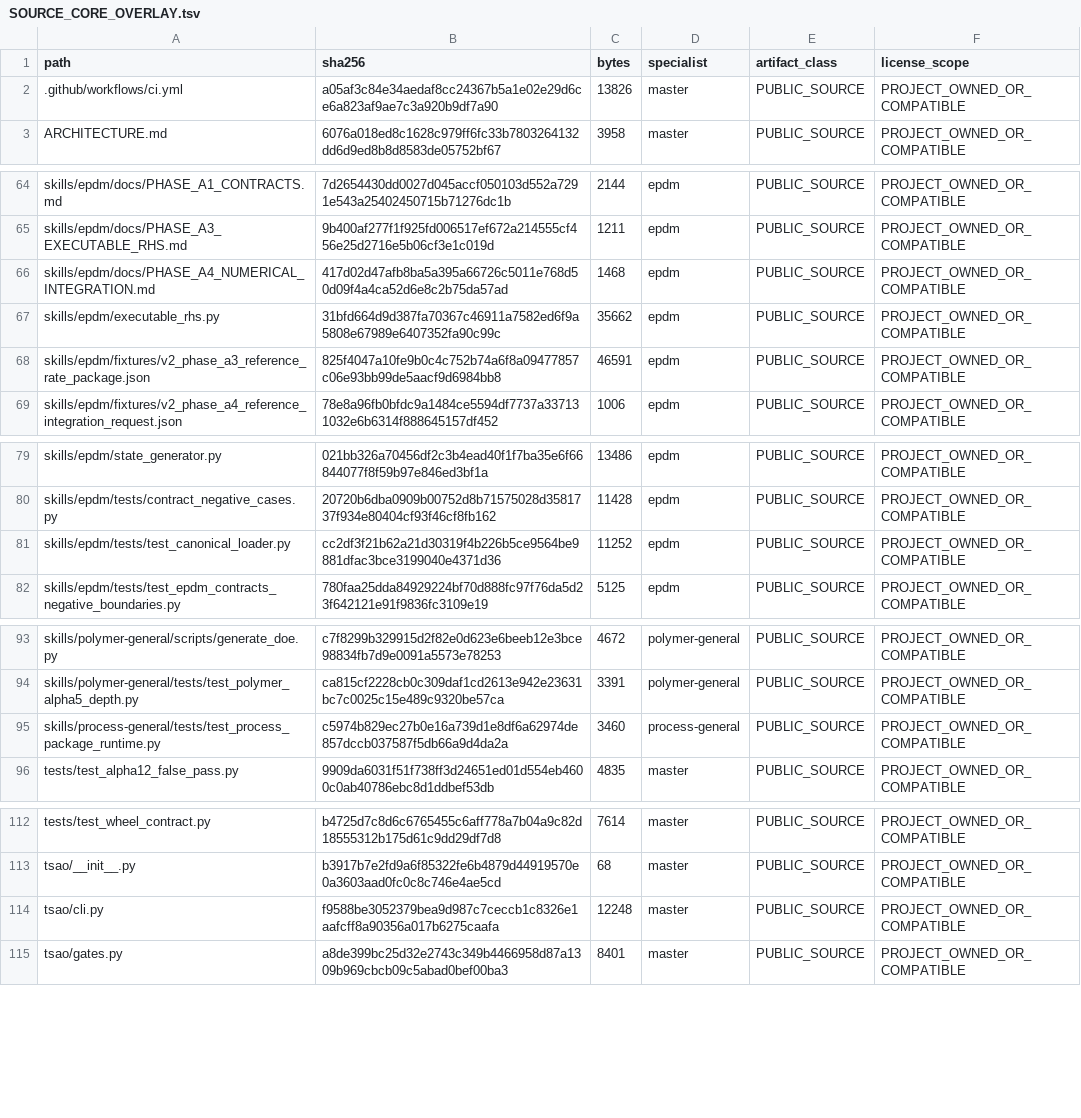
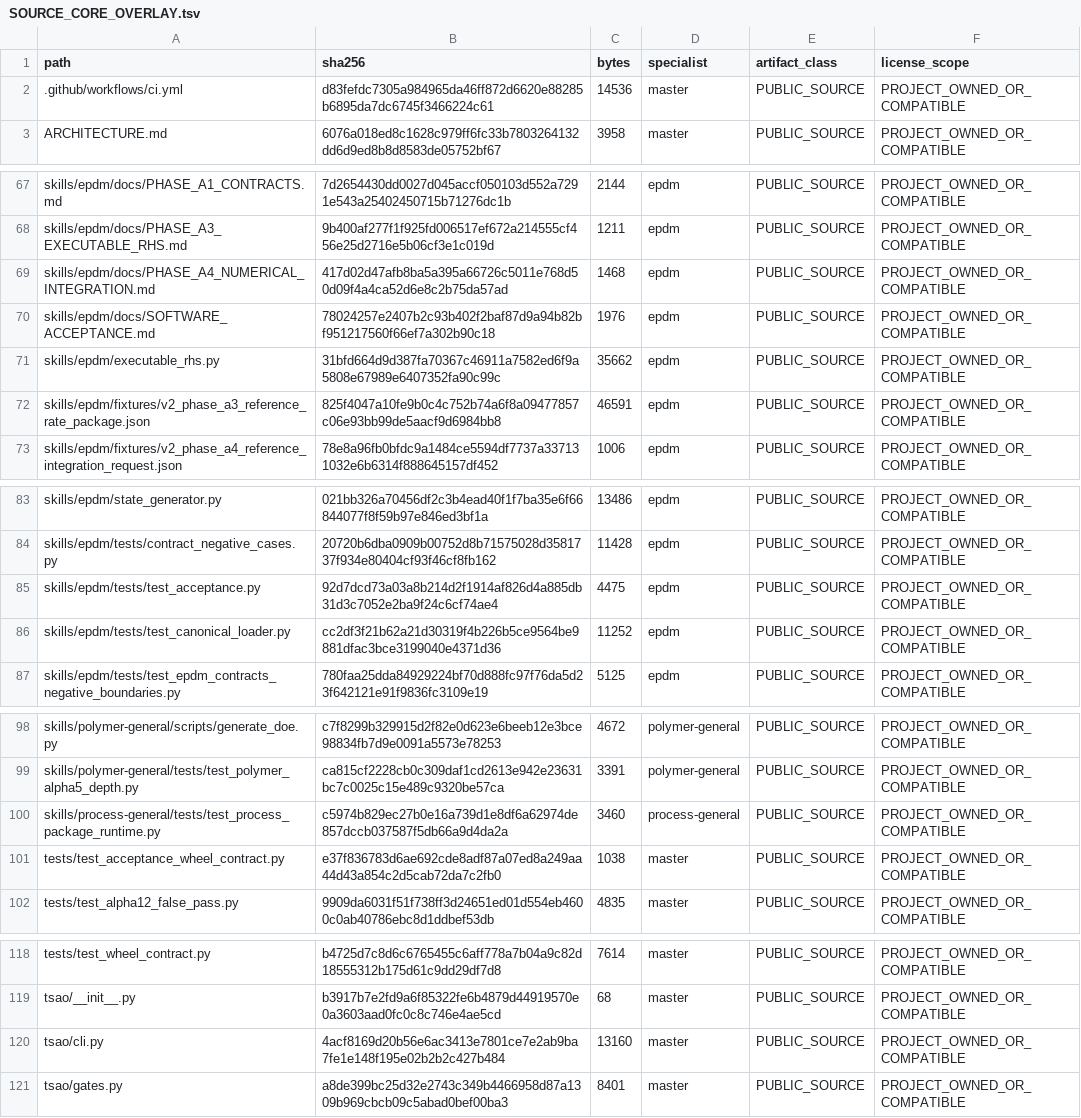
Before and after one commit to SUNHAOJUN22/TSAO-PROCESSING-SKILL, a TSV file: reports/SOURCE_CORE_OVERLAY.tsv, drawn as a sheet; only a part is shown, gaps mark what is left out; the diff covers the shown part only.

Commit message:
feat: close EPDM software acceptance path

```diff
--- a/reports/SOURCE_CORE_OVERLAY.tsv
+++ b/reports/SOURCE_CORE_OVERLAY.tsv
@@ -1,3 +1,3 @@
 path	sha256	bytes	specialist	artifact_class	license_scope
-.github/workflows/ci.yml	a05af3c84e34aedaf8cc24367b5a1e02e29d6ce6a823af9ae7c3a920b9df7a90	13826	master	PUBLIC_SOURCE	PROJECT_OWNED_OR_COMPATIBLE
+.github/workflows/ci.yml	d83fefdc7305a984965da46ff872d6620e88285b6895da7dc6745f3466224c61	14536	master	PUBLIC_SOURCE	PROJECT_OWNED_OR_COMPATIBLE
 ARCHITECTURE.md	6076a018ed8c1628c979ff6fc33b7803264132dd6d9ed8b8d8583de05752bf67	3958	master	PUBLIC_SOURCE	PROJECT_OWNED_OR_COMPATIBLE
@@ -66,2 +69,3 @@ skills/epdm/docs/PHASE_A3_EXECUTABLE_RHS.md	9b400af277f1f925fd006517ef672a214555
 skills/epdm/docs/PHASE_A4_NUMERICAL_INTEGRATION.md	417d02d47afb8ba5a395a66726c5011e768d50d09f4a4ca52d6e8c2b75da57ad	1468	epdm	PUBLIC_SOURCE	PROJECT_OWNED_OR_COMPATIBLE
+skills/epdm/docs/SOFTWARE_ACCEPTANCE.md	78024257e2407b2c93b402f2baf87d9a94b82bf951217560f66ef7a302b90c18	1976	epdm	PUBLIC_SOURCE	PROJECT_OWNED_OR_COMPATIBLE
 skills/epdm/executable_rhs.py	31bfd664d9d387fa70367c46911a7582ed6f9a5808e67989e6407352fa90c99c	35662	epdm	PUBLIC_SOURCE	PROJECT_OWNED_OR_COMPATIBLE
@@ -80,2 +84,3 @@ skills/epdm/state_generator.py	021bb326a70456df2c3b4ead40f1f7ba35e6f66844077f8f5
 skills/epdm/tests/contract_negative_cases.py	20720b6dba0909b00752d8b71575028d3581737f934e80404cf93f46cf8fb162	11428	epdm	PUBLIC_SOURCE	PROJECT_OWNED_OR_COMPATIBLE
+skills/epdm/tests/test_acceptance.py	92d7dcd73a03a8b214d2f1914af826d4a885db31d3c7052e2ba9f24c6cf74ae4	4475	epdm	PUBLIC_SOURCE	PROJECT_OWNED_OR_COMPATIBLE
 skills/epdm/tests/test_canonical_loader.py	cc2df3f21b62a21d30319f4b226b5ce9564be9881dfac3bce3199040e4371d36	11252	epdm	PUBLIC_SOURCE	PROJECT_OWNED_OR_COMPATIBLE
@@ -95,2 +100,3 @@ skills/polymer-general/tests/test_polymer_alpha5_depth.py	ca815cf2228cb0c309daf1
 skills/process-general/tests/test_process_package_runtime.py	c5974b829ec27b0e16a739d1e8df6a62974de857dccb037587f5db66a9d4da2a	3460	process-general	PUBLIC_SOURCE	PROJECT_OWNED_OR_COMPATIBLE
+tests/test_acceptance_wheel_contract.py	e37f836783d6ae692cde8adf87a07ed8a249aa44d43a854c2d5cab72da7c2fb0	1038	master	PUBLIC_SOURCE	PROJECT_OWNED_OR_COMPATIBLE
 tests/test_alpha12_false_pass.py	9909da6031f51f738ff3d24651ed01d554eb4600c0ab40786ebc8d1ddbef53db	4835	master	PUBLIC_SOURCE	PROJECT_OWNED_OR_COMPATIBLE
@@ -113,3 +119,3 @@ tests/test_wheel_contract.py	b4725d7c8d6c6765455c6aff778a7b04a9c82d18555312b175d
 tsao/__init__.py	b3917b7e2fd9a6f85322fe6b4879d44919570e0a3603aad0fc0c8c746e4ae5cd	68	master	PUBLIC_SOURCE	PROJECT_OWNED_OR_COMPATIBLE
-tsao/cli.py	f9588be3052379bea9d987c7ceccb1c8326e1aafcff8a90356a017b6275caafa	12248	master	PUBLIC_SOURCE	PROJECT_OWNED_OR_COMPATIBLE
+tsao/cli.py	4acf8169d20b56e6ac3413e7801ce7e2ab9ba7fe1e148f195e02b2b2c427b484	13160	master	PUBLIC_SOURCE	PROJECT_OWNED_OR_COMPATIBLE
 tsao/gates.py	a8de399bc25d32e2743c349b4466958d87a1309b969cbcb09c5abad0bef00ba3	8401	master	PUBLIC_SOURCE	PROJECT_OWNED_OR_COMPATIBLE
```
Also changed, not shown: 3 added rows and 10 edited cells elsewhere in this file, 13 other files.
